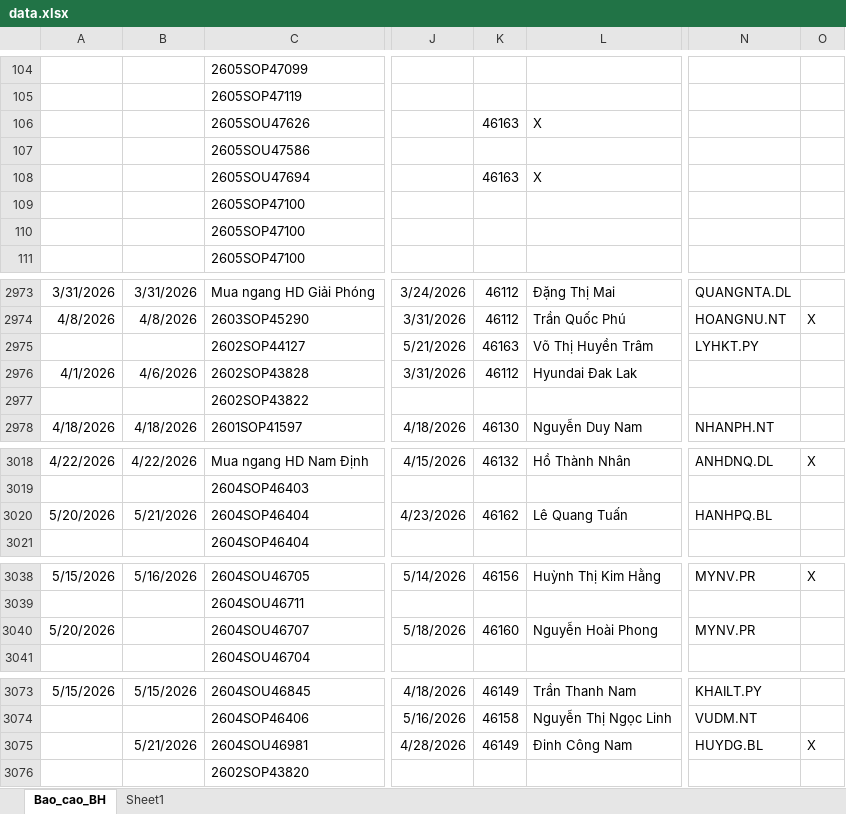
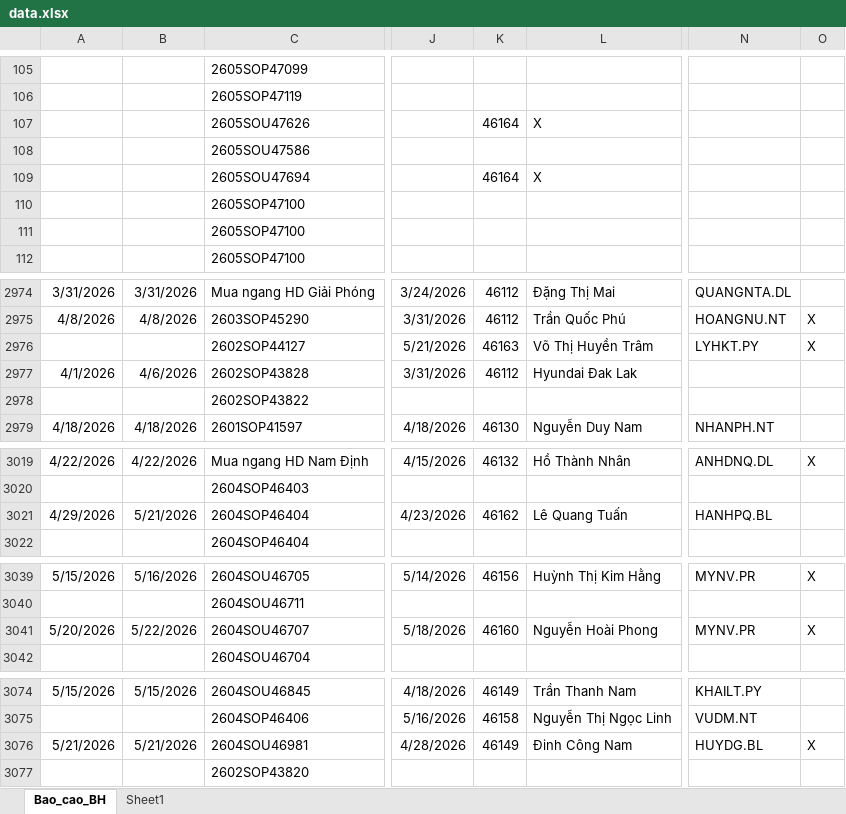
Before and after one commit to tinthanhgroup/Hang-hoa, an Excel workbook: data.xlsx, sheet Bao_cao_BH, drawn as a sheet; only a part is shown, gaps mark what is left out; values as stored, in another font and other column widths than the file's, no borders; table styles not drawn; addresses are those after the commit; the diff covers the shown part only; the diff names each change by its address in the sheet, - before the commit and + after, or states it on an @@ line.

```diff
--- a/data.xlsx (sheet Bao_cao_BH)
+++ b/data.xlsx (sheet Bao_cao_BH)
-K107: 46163
+K107: 46164
-K109: 46163
+K109: 46164
-O2976: (empty)
+O2976: X
-A3021: 5/20/2026
+A3021: 4/29/2026
-B3041: (empty)
+B3041: 5/22/2026
-O3041: (empty)
+O3041: X
-A3076: (empty)
+A3076: 5/21/2026
```
Also changed, not shown: 3 added rows, 1 removed row and 12 edited cells elsewhere in this sheet.
